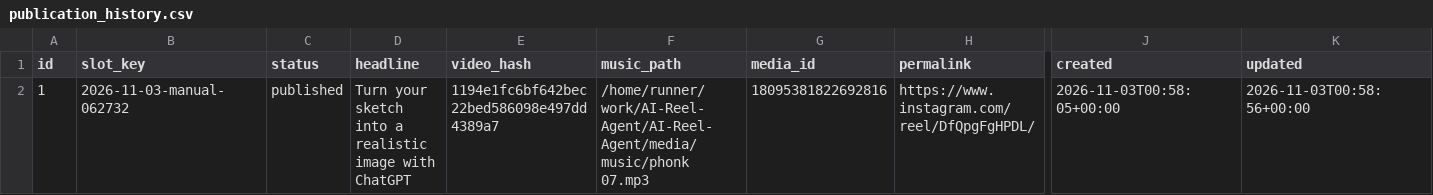
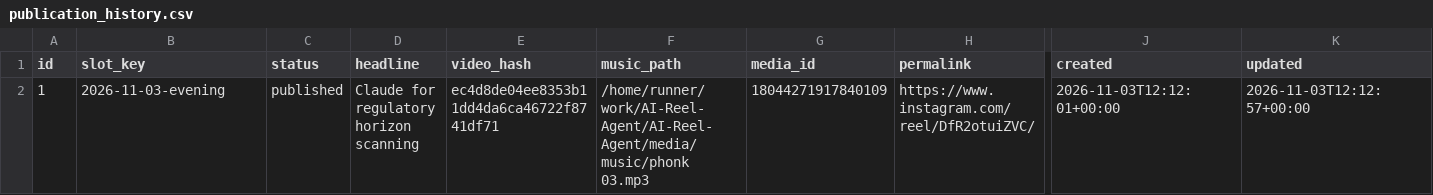
Before and after one commit to harshwardhansharma7005-crypto/AI-Reel-Agent, a CSV file: history/publication_history.csv, drawn as a sheet; only a part is shown, gaps mark what is left out; the diff names each change by its address in the sheet, - before the commit and + after, or states it on an @@ line.

Commit message:
Update publication history [skip ci]

```diff
--- a/history/publication_history.csv
+++ b/history/publication_history.csv
-B2 (slot_key): 2026-11-03-manual-062732
+B2 (slot_key): 2026-11-03-evening
-D2 (headline): Turn your sketch into a realistic image with ChatGPT
+D2 (headline): Claude for regulatory horizon scanning
-E2 (video_hash): 1194e1fc6bf642bec22bed586098e497dd4389a7
+E2 (video_hash): ec4d8de04ee8353b11dd4da6ca46722f8741df71
-F2 (music_path): /home/runner/work/AI-Reel-Agent/AI-Reel-Agent/media/music/phonk 07.mp3
+F2 (music_path): /home/runner/work/AI-Reel-Agent/AI-Reel-Agent/media/music/phonk 03.mp3
-G2 (media_id): 18095381822692816
+G2 (media_id): 18044271917840109
-H2 (permalink): https://www.instagram.com/reel/DfQpgFgHPDL/
+H2 (permalink): https://www.instagram.com/reel/DfR2otuiZVC/
-J2 (created): 2026-11-03T00:58:05+00:00
+J2 (created): 2026-11-03T12:12:01+00:00
-K2 (updated): 2026-11-03T00:58:56+00:00
+K2 (updated): 2026-11-03T12:12:57+00:00
```
